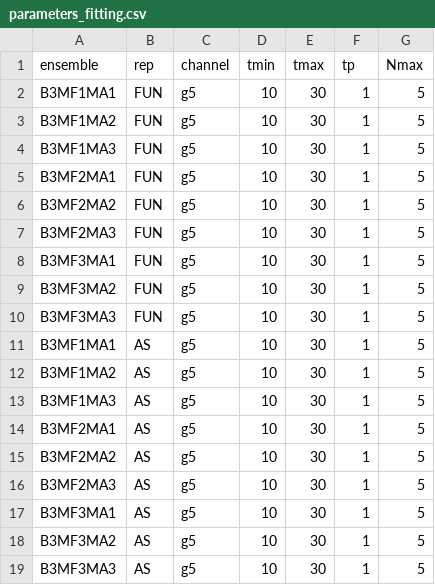
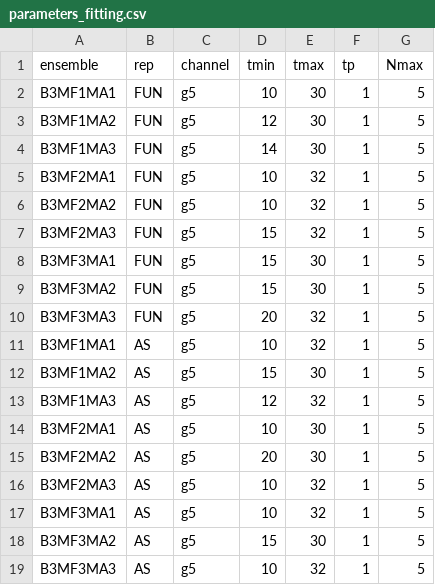
Before and after one commit to kzone-dev/MixedRepSinglets, a CSV file: input/parameters_fitting.csv, drawn as a sheet.

Commit message:
better fit parameters

```diff
--- a/input/parameters_fitting.csv
+++ b/input/parameters_fitting.csv
@@ -2,18 +2,18 @@ ensemble;rep;channel;tmin;tmax;tp;Nmax;
 B3MF1MA1;FUN;g5;10;30;1;5;
-B3MF1MA2;FUN;g5;10;30;1;5;
-B3MF1MA3;FUN;g5;10;30;1;5;
-B3MF2MA1;FUN;g5;10;30;1;5;
-B3MF2MA2;FUN;g5;10;30;1;5;
-B3MF2MA3;FUN;g5;10;30;1;5;
-B3MF3MA1;FUN;g5;10;30;1;5;
-B3MF3MA2;FUN;g5;10;30;1;5;
-B3MF3MA3;FUN;g5;10;30;1;5;
-B3MF1MA1;AS;g5;10;30;1;5;
-B3MF1MA2;AS;g5;10;30;1;5;
-B3MF1MA3;AS;g5;10;30;1;5;
+B3MF1MA2;FUN;g5;12;30;1;5;
+B3MF1MA3;FUN;g5;14;30;1;5;
+B3MF2MA1;FUN;g5;10;32;1;5;
+B3MF2MA2;FUN;g5;10;32;1;5;
+B3MF2MA3;FUN;g5;15;32;1;5;
+B3MF3MA1;FUN;g5;15;30;1;5;
+B3MF3MA2;FUN;g5;15;30;1;5;
+B3MF3MA3;FUN;g5;20;32;1;5;
+B3MF1MA1;AS;g5;10;32;1;5;
+B3MF1MA2;AS;g5;15;30;1;5;
+B3MF1MA3;AS;g5;12;32;1;5;
 B3MF2MA1;AS;g5;10;30;1;5;
-B3MF2MA2;AS;g5;10;30;1;5;
-B3MF2MA3;AS;g5;10;30;1;5;
-B3MF3MA1;AS;g5;10;30;1;5;
-B3MF3MA2;AS;g5;10;30;1;5;
-B3MF3MA3;AS;g5;10;30;1;5;
+B3MF2MA2;AS;g5;20;30;1;5;
+B3MF2MA3;AS;g5;10;32;1;5;
+B3MF3MA1;AS;g5;10;32;1;5;
+B3MF3MA2;AS;g5;15;30;1;5;
+B3MF3MA3;AS;g5;10;32;1;5;
```
